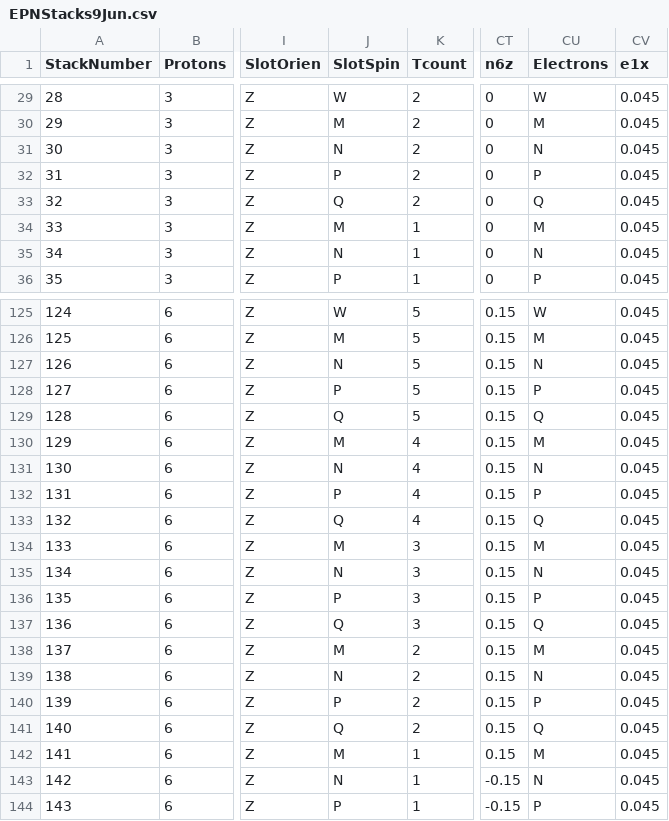
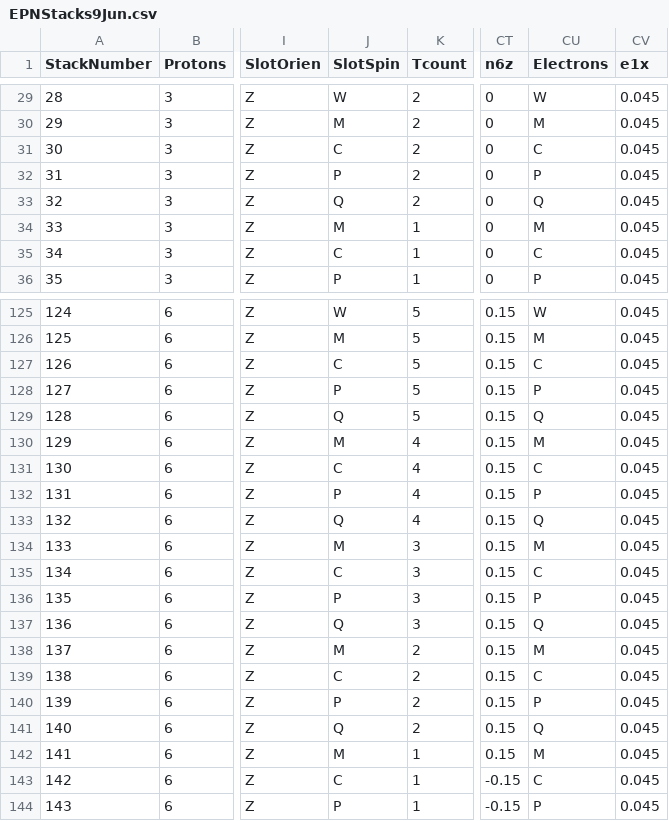
Before and after one commit to LtAirman/ChargeFieldTopics, a CSV file: data/EPNStacks9Jun.csv, drawn as a sheet; only a part is shown, gaps mark what is left out; the diff covers the shown part only; the diff names each change by its address in the sheet, - before the commit and + after, or states it on an @@ line.

```diff
--- a/data/EPNStacks9Jun.csv
+++ b/data/EPNStacks9Jun.csv
-J31 (SlotSpin): N
+J31 (SlotSpin): C
-CU31 (Electrons): N
+CU31 (Electrons): C
-J35 (SlotSpin): N
+J35 (SlotSpin): C
-CU35 (Electrons): N
+CU35 (Electrons): C
-J127 (SlotSpin): N
+J127 (SlotSpin): C
-CU127 (Electrons): N
+CU127 (Electrons): C
-J131 (SlotSpin): N
+J131 (SlotSpin): C
-CU131 (Electrons): N
+CU131 (Electrons): C
-J135 (SlotSpin): N
+J135 (SlotSpin): C
-CU135 (Electrons): N
+CU135 (Electrons): C
-J139 (SlotSpin): N
+J139 (SlotSpin): C
-CU139 (Electrons): N
+CU139 (Electrons): C
-J143 (SlotSpin): N
+J143 (SlotSpin): C
-CU143 (Electrons): N
+CU143 (Electrons): C
```
Also changed, not shown: 18 edited cells elsewhere in this file.
